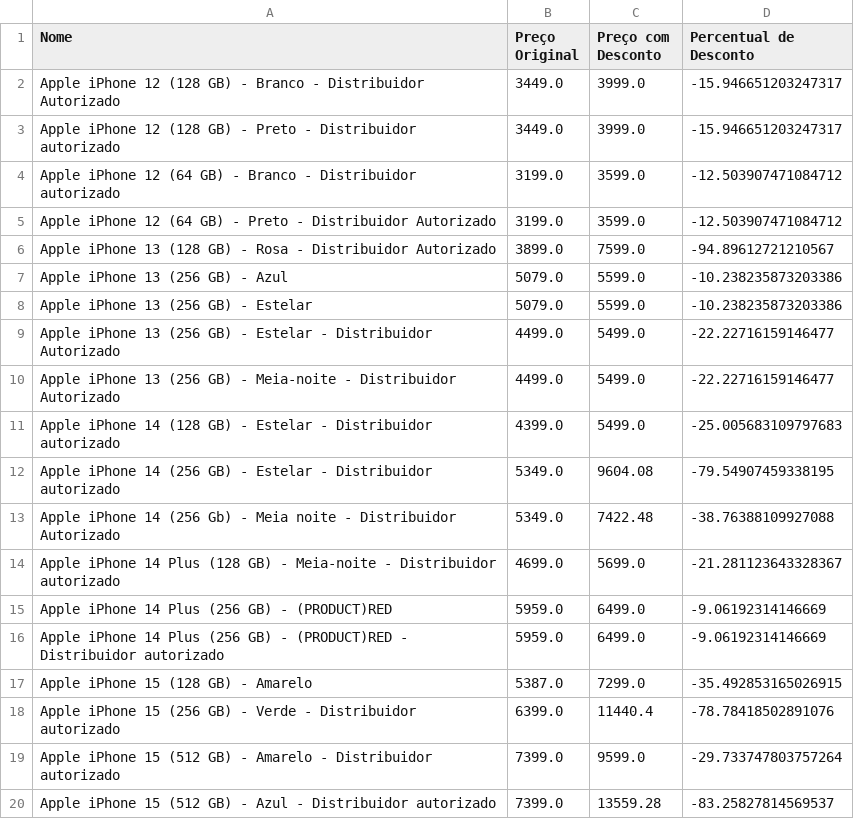
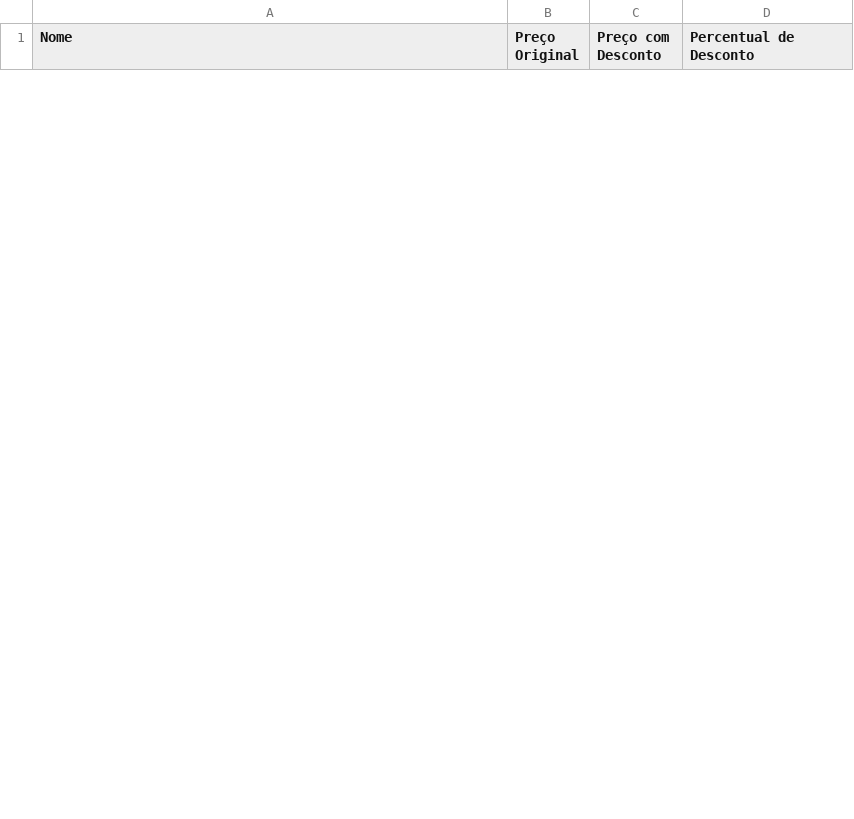
Before and after one commit to JoaoPec/webscraping-mercadolivre, a CSV file: produtos_mercado_livre.csv, drawn as a sheet; only a part is shown; the diff covers the shown part only.

Commit message:
add excell generation

```diff
--- a/produtos_mercado_livre.csv
+++ b/produtos_mercado_livre.csv
@@ -1,20 +1 @@
 Nome,Preço Original,Preço com Desconto,Percentual de Desconto
-Apple iPhone 12 (128 GB)  - Branco - Distribuidor Autorizado,3449.0,3999.0,-15.946651203247317
-Apple iPhone 12 (128 GB) - Preto - Distribuidor autorizado,3449.0,3999.0,-15.946651203247317
-Apple iPhone 12 (64 GB) - Branco - Distribuidor autorizado,3199.0,3599.0,-12.503907471084712
-Apple iPhone 12 (64 GB) - Preto - Distribuidor Autorizado,3199.0,3599.0,-12.503907471084712
-Apple iPhone 13 (128 GB) - Rosa - Distribuidor Autorizado,3899.0,7599.0,-94.89612721210567
-Apple iPhone 13 (256 GB) - Azul,5079.0,5599.0,-10.238235873203386
-Apple iPhone 13 (256 GB) - Estelar,5079.0,5599.0,-10.238235873203386
-Apple iPhone 13 (256 GB) - Estelar - Distribuidor Autorizado,4499.0,5499.0,-22.22716159146477
-Apple iPhone 13 (256 GB) - Meia-noite - Distribuidor Autorizado,4499.0,5499.0,-22.22716159146477
-Apple iPhone 14 (128 GB) - Estelar - Distribuidor autorizado,4399.0,5499.0,-25.005683109797683
-Apple iPhone 14 (256 GB) - Estelar - Distribuidor autorizado,5349.0,9604.08,-79.54907459338195
-Apple iPhone 14 (256 Gb) - Meia noite - Distribuidor Autorizado,5349.0,7422.48,-38.76388109927088
-Apple iPhone 14 Plus (128 GB) - Meia-noite - Distribuidor autorizado,4699.0,5699.0,-21.281123643328367
-Apple iPhone 14 Plus (256 GB) - (PRODUCT)RED,5959.0,6499.0,-9.06192314146669
-Apple iPhone 14 Plus (256 GB) - (PRODUCT)RED - Distribuidor autorizado,5959.0,6499.0,-9.06192314146669
-Apple iPhone 15 (128 GB) - Amarelo,5387.0,7299.0,-35.492853165026915
-Apple iPhone 15 (256 GB) - Verde - Distribuidor autorizado,6399.0,11440.4,-78.78418502891076
-Apple iPhone 15 (512 GB) - Amarelo - Distribuidor autorizado,7399.0,9599.0,-29.733747803757264
-Apple iPhone 15 (512 GB) - Azul - Distribuidor autorizado,7399.0,13559.28,-83.25827814569537
```
Also changed, not shown: 7 added rows and 23 removed rows elsewhere in this file, 3 other files.
